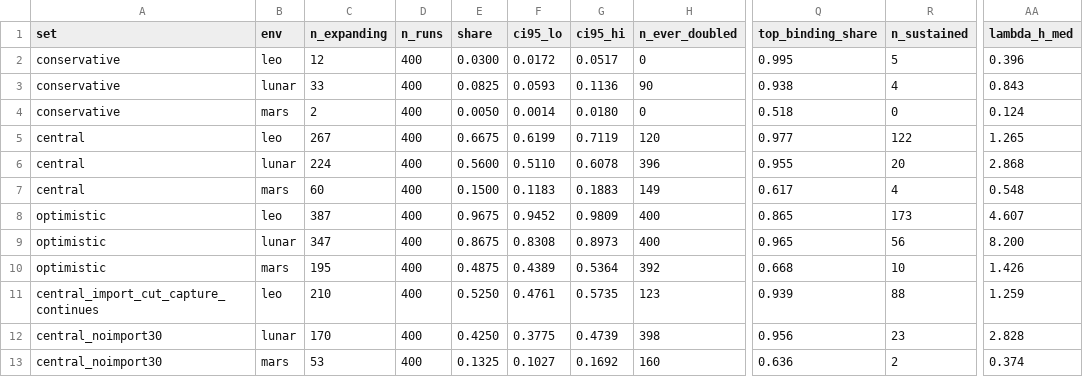
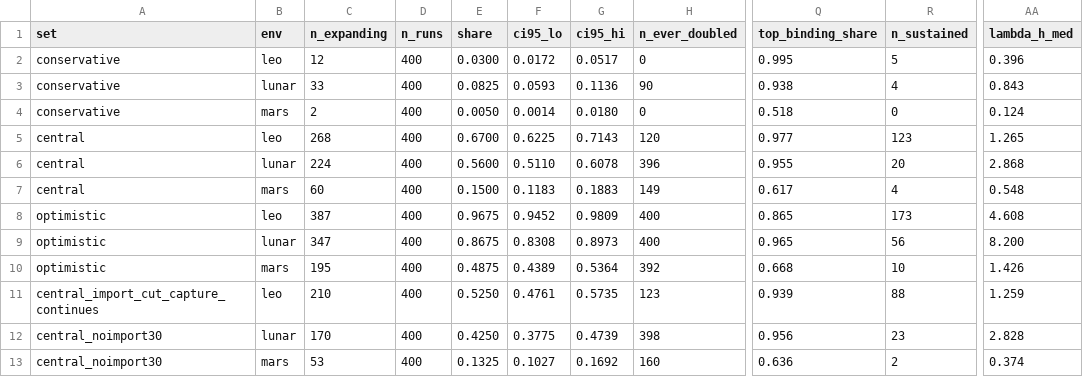
Before and after one commit to fperegrinvs/rsi-model, a CSV file: outputs/tables/mc_deep.csv, drawn as a sheet; only a part is shown, gaps mark what is left out; the diff names each change by its address in the sheet, - before the commit and + after, or states it on an @@ line.

```diff
--- a/outputs/tables/mc_deep.csv
+++ b/outputs/tables/mc_deep.csv
-C5 (n_expanding): 267
+C5 (n_expanding): 268
-E5 (share): 0.6675
+E5 (share): 0.6700
-F5 (ci95_lo): 0.6199
+F5 (ci95_lo): 0.6225
-G5 (ci95_hi): 0.7119
+G5 (ci95_hi): 0.7143
-R5 (n_sustained): 122
+R5 (n_sustained): 123
-AA8 (lambda_h_med): 4.607
+AA8 (lambda_h_med): 4.608
```
Also changed, not shown: outputs/integrated/tables/diagnostics_histograms.csv, outputs/integrated/tables/environment_process_effects.csv, 28 other files.
